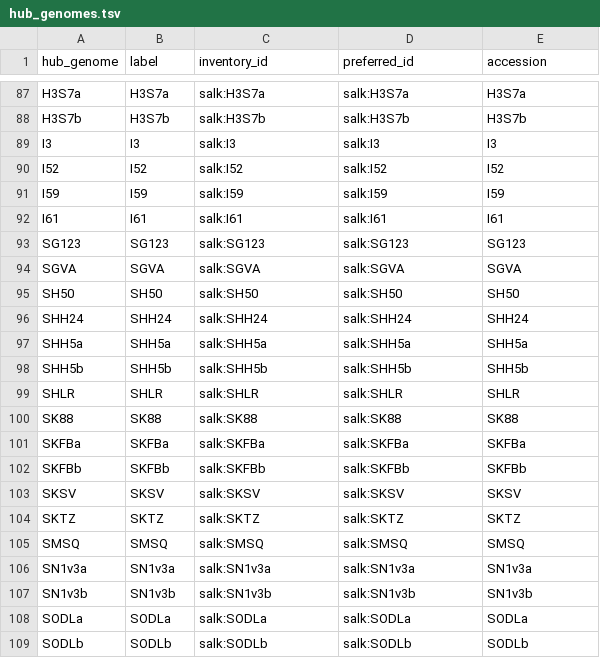
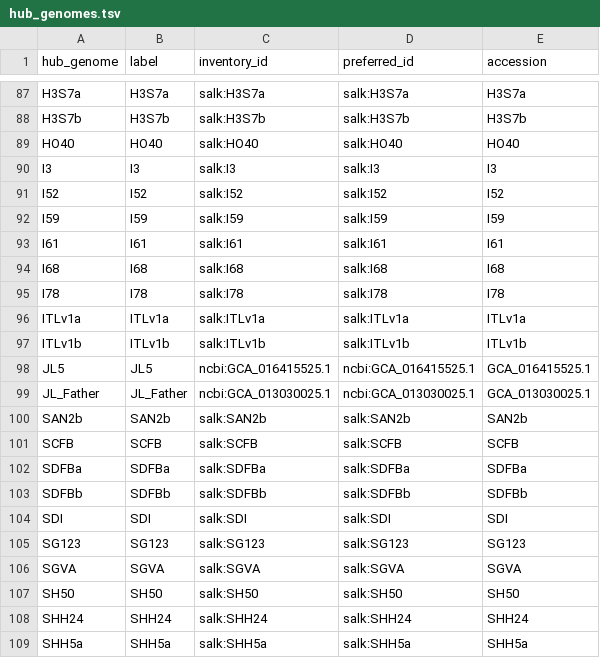
Before and after one commit to richard-burhans/brc-analytics, a TSV file: catalog/highgen/source/hub_genomes.tsv, drawn as a sheet; only a part is shown, gaps mark what is left out; the shorter side is filled out with more unchanged rows; the diff names each change by its address in the sheet, - before the commit and + after, or states it on an @@ line.

```diff
--- a/catalog/highgen/source/hub_genomes.tsv
+++ b/catalog/highgen/source/hub_genomes.tsv
+row 89: HO40 | HO40 | salk:HO40 | salk:HO40 | HO40
+row 94: I68 | I68 | salk:I68 | salk:I68 | I68
+row 95: I78 | I78 | salk:I78 | salk:I78 | I78
+row 96: ITLv1a | ITLv1a | salk:ITLv1a | salk:ITLv1a | ITLv1a
+row 97: ITLv1b | ITLv1b | salk:ITLv1b | salk:ITLv1b | ITLv1b
+row 98: JL5 | JL5 | ncbi:GCA_016415525.1 | ncbi:GCA_016415525.1 | GCA_016415525.1
+row 99: JL_Father | JL_Father | ncbi:GCA_013030025.1 | ncbi:GCA_013030025.1 | GCA_013030025.1
+row 100: SAN2b | SAN2b | salk:SAN2b | salk:SAN2b | SAN2b
+row 101: SCFB | SCFB | salk:SCFB | salk:SCFB | SCFB
+row 102: SDFBa | SDFBa | salk:SDFBa | salk:SDFBa | SDFBa
+row 103: SDFBb | SDFBb | salk:SDFBb | salk:SDFBb | SDFBb
+row 104: SDI | SDI | salk:SDI | salk:SDI | SDI
```
Also changed, not shown: 2 other files.
